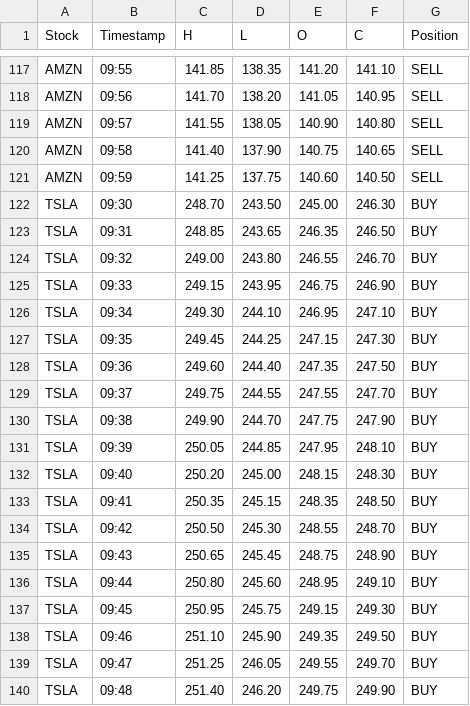
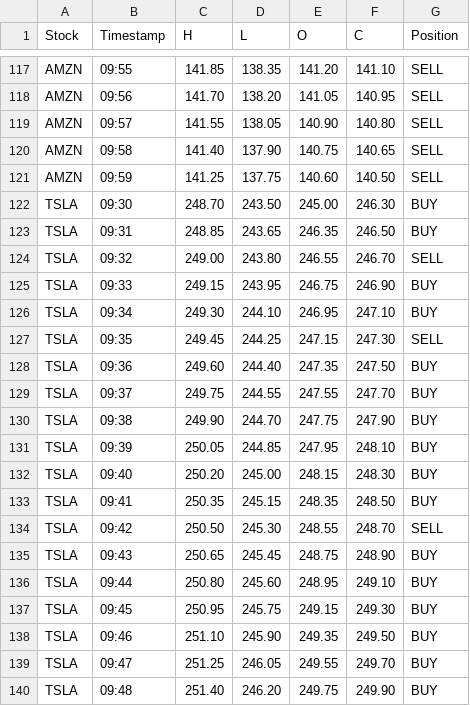
Before and after one commit to rishitank1805/unix-practice, a CSV file: stocks.csv, drawn as a sheet; only a part is shown, gaps mark what is left out.

Commit message:
update stocks file

```diff
--- a/stocks.csv
+++ b/stocks.csv
@@ -123,6 +123,6 @@ TSLA,09:30,248.70,243.50,245.00,246.30,BUY
 TSLA,09:31,248.85,243.65,246.35,246.50,BUY
-TSLA,09:32,249.00,243.80,246.55,246.70,BUY
+TSLA,09:32,249.00,243.80,246.55,246.70,SELL
 TSLA,09:33,249.15,243.95,246.75,246.90,BUY
 TSLA,09:34,249.30,244.10,246.95,247.10,BUY
-TSLA,09:35,249.45,244.25,247.15,247.30,BUY
+TSLA,09:35,249.45,244.25,247.15,247.30,SELL
 TSLA,09:36,249.60,244.40,247.35,247.50,BUY
@@ -133,3 +133,3 @@ TSLA,09:40,250.20,245.00,248.15,248.30,BUY
 TSLA,09:41,250.35,245.15,248.35,248.50,BUY
-TSLA,09:42,250.50,245.30,248.55,248.70,BUY
+TSLA,09:42,250.50,245.30,248.55,248.70,SELL
 TSLA,09:43,250.65,245.45,248.75,248.90,BUY
```
